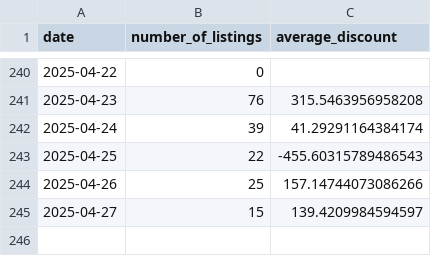
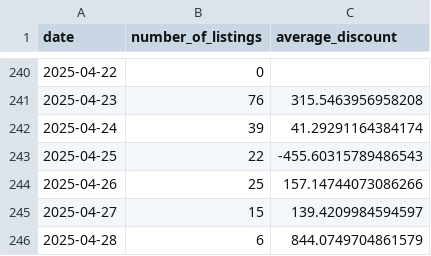
Before and after one commit to MMel099/UsedCarPricer, a CSV file: data/daily_stats.csv, drawn as a sheet; only a part is shown, gaps mark what is left out.

```diff
--- a/data/daily_stats.csv
+++ b/data/daily_stats.csv
@@ -245 +245,2 @@ date,number_of_listings,average_discount
 2025-04-27,15,139.4209984594597
+2025-04-28,6,844.0749704861579
```
Also changed, not shown: data/master_data.csv, data/newest_data.csv, 3 other files.
